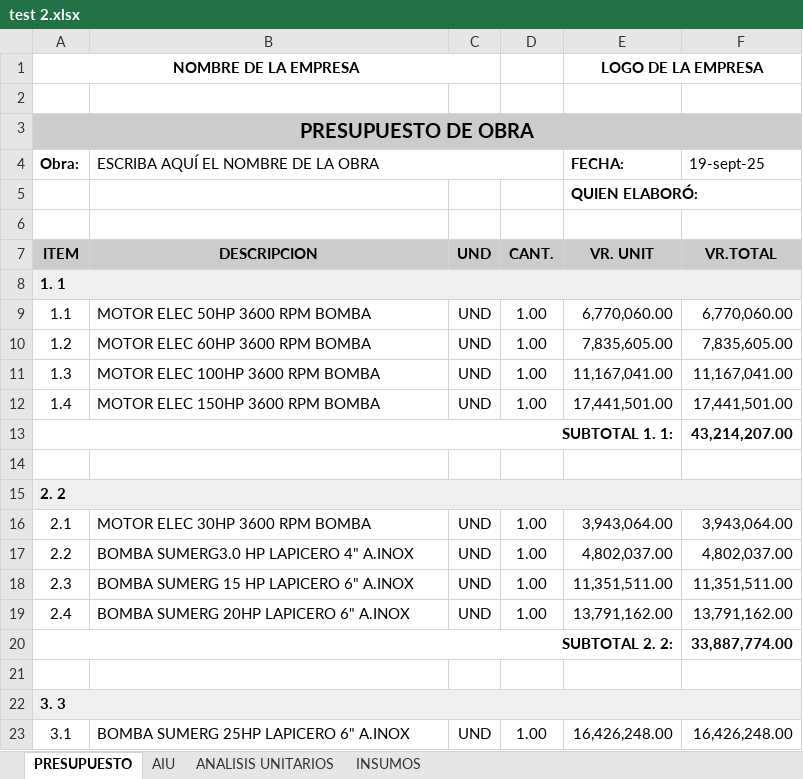
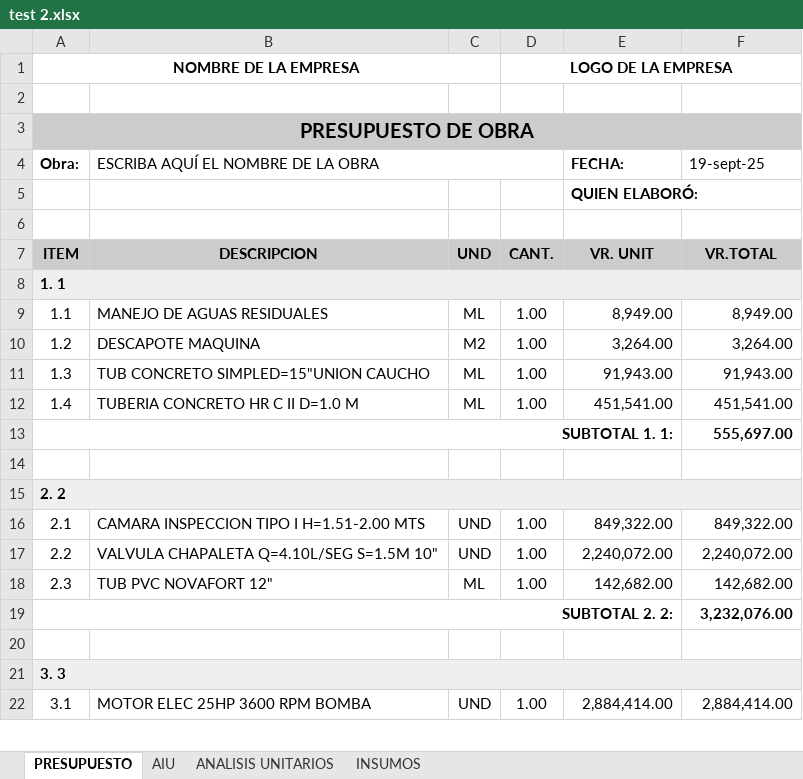
Before and after one commit to JuanPabloAnteSuarez03/Tesis-Paula-Cadena, an Excel workbook: test 2.xlsx, sheet PRESUPUESTO, drawn as a sheet; only a part is shown; values as stored, in another font and other column widths than the file's, no borders; removed rows and columns are numbered as before the commit, all else as after; the diff covers the shown part only; the diff names each change by its address in the sheet, - before the commit and + after, or states it on an @@ line.

```diff
--- a/test 2.xlsx (sheet PRESUPUESTO)
+++ b/test 2.xlsx (sheet PRESUPUESTO)
-D1: (empty)
+D1: LOGO DE LA EMPRESA
+D1:F1 merged
-E1 (FECHA:): LOGO DE LA EMPRESA
+E1 (FECHA:): (empty)
-E1:F1 merged
-B9: MOTOR ELEC 50HP 3600 RPM BOMBA
+B9: MANEJO DE AGUAS RESIDUALES
-C9: UND
+C9: ML
-E9 (FECHA:): 6,770,060.00
+E9 (FECHA:): 8,949.00
-F9 (19-sept-25): 6,770,060.00
+F9 (19-sept-25): 8,949.00
-B10: MOTOR ELEC 60HP 3600 RPM BOMBA
+B10: DESCAPOTE MAQUINA
-C10: UND
+C10: M2
-E10 (FECHA:): 7,835,605.00
+E10 (FECHA:): 3,264.00
-F10 (19-sept-25): 7,835,605.00
+F10 (19-sept-25): 3,264.00
-B11: MOTOR ELEC 100HP 3600 RPM BOMBA
+B11: TUB CONCRETO SIMPLED=15"UNION CAUCHO
-C11:C12: UND
+C11:C12: ML
-E11 (FECHA:): 11,167,041.00
+E11 (FECHA:): 91,943.00
-F11 (19-sept-25): 11,167,041.00
+F11 (19-sept-25): 91,943.00
-B12: MOTOR ELEC 150HP 3600 RPM BOMBA
+B12: TUBERIA CONCRETO HR C II D=1.0 M
-E12 (FECHA:): 17,441,501.00
+E12 (FECHA:): 451,541.00
-F12 (19-sept-25): 17,441,501.00
+F12 (19-sept-25): 451,541.00
-F13 (19-sept-25): 43,214,207.00
+F13 (19-sept-25): 555,697.00
-B16: MOTOR ELEC 30HP 3600 RPM BOMBA
+B16: CAMARA INSPECCION TIPO I H=1.51-2.00 MTS
-E16 (FECHA:): 3,943,064.00
+E16 (FECHA:): 849,322.00
-F16 (19-sept-25): 3,943,064.00
+F16 (19-sept-25): 849,322.00
-B17: BOMBA SUMERG3.0 HP LAPICERO 4" A.INOX
+B17: VALVULA CHAPALETA Q=4.10L/SEG S=1.5M 10"
-E17 (FECHA:): 4,802,037.00
+E17 (FECHA:): 2,240,072.00
-F17 (19-sept-25): 4,802,037.00
+F17 (19-sept-25): 2,240,072.00
-B18: BOMBA SUMERG 15 HP LAPICERO 6" A.INOX
+B18: TUB PVC NOVAFORT 12"
-C18: UND
+C18: ML
-E18 (FECHA:): 11,351,511.00
+E18 (FECHA:): 142,682.00
-F18 (19-sept-25): 11,351,511.00
+F18 (19-sept-25): 142,682.00
-row 19: 2.4 | BOMBA SUMERG 20HP LAPICERO 6" A.INOX | UND | 1.00 | 13,791,162.00 | 13,791,162.00
-F19 (19-sept-25): 33,887,774.00
+F19 (19-sept-25): 3,232,076.00
-B22: BOMBA SUMERG 25HP LAPICERO 6" A.INOX
+B22: MOTOR ELEC 25HP 3600 RPM BOMBA
-E22 (FECHA:): 16,426,248.00
+E22 (FECHA:): 2,884,414.00
-F22 (19-sept-25): 16,426,248.00
+F22 (19-sept-25): 2,884,414.00
```
Also changed, not shown: 4 added rows, 5 removed rows, 12 edited cells and cell formats elsewhere in this sheet, sheet ANALISIS UNITARIOS, sheet AIU, sheet INSUMOS, 1 other file.
